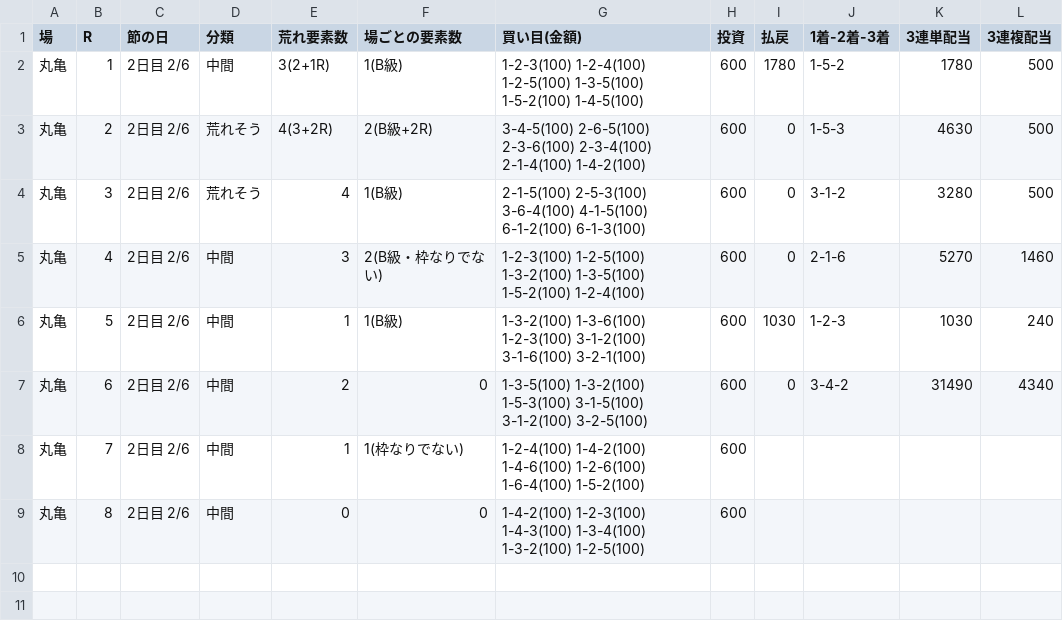
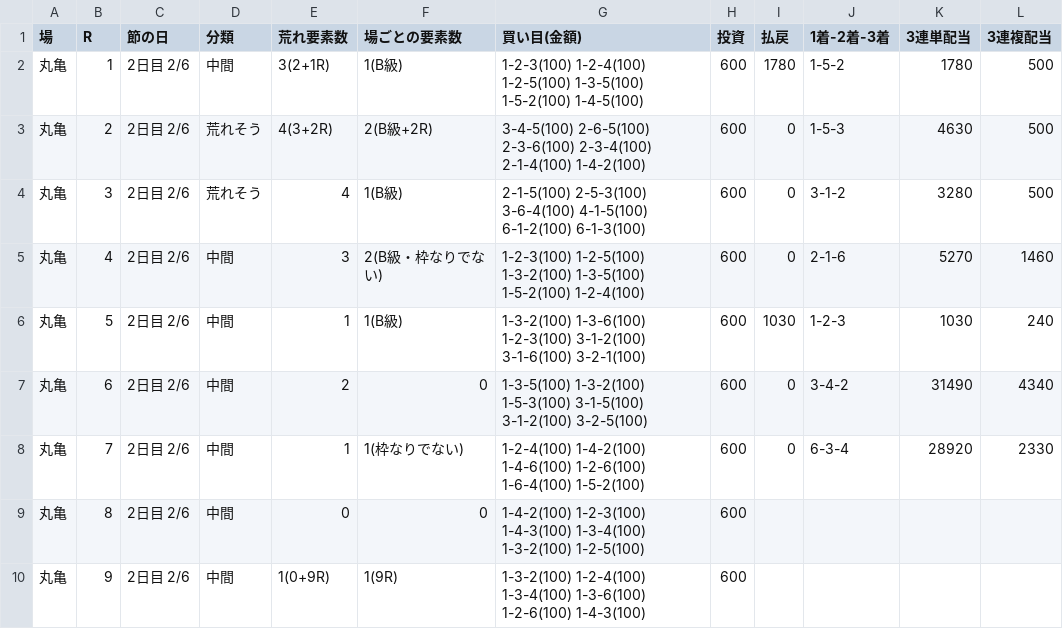
Before and after one commit to 777peipeipei-cmd/777reposi, a TSV file: notes/picks/20261125_marugame.tsv, drawn as a sheet.

```diff
--- a/notes/picks/20261125_marugame.tsv
+++ b/notes/picks/20261125_marugame.tsv
@@ -7,3 +7,4 @@
 丸亀	6	2日目 2/6	中間	2	0	1-3-5(100) 1-3-2(100) 1-5-3(100) 3-1-5(100) 3-1-2(100) 3-2-5(100)	600	0	3-4-2	31490	4340
-丸亀	7	2日目 2/6	中間	1	1(枠なりでない)	1-2-4(100) 1-4-2(100) 1-4-6(100) 1-2-6(100) 1-6-4(100) 1-5-2(100)	600				
+丸亀	7	2日目 2/6	中間	1	1(枠なりでない)	1-2-4(100) 1-4-2(100) 1-4-6(100) 1-2-6(100) 1-6-4(100) 1-5-2(100)	600	0	6-3-4	28920	2330
 丸亀	8	2日目 2/6	中間	0	0	1-4-2(100) 1-2-3(100) 1-4-3(100) 1-3-4(100) 1-3-2(100) 1-2-5(100)	600				
+丸亀	9	2日目 2/6	中間	1(0+9R)	1(9R)	1-3-2(100) 1-2-4(100) 1-3-4(100) 1-3-6(100) 1-2-6(100) 1-4-3(100)	600				
```
